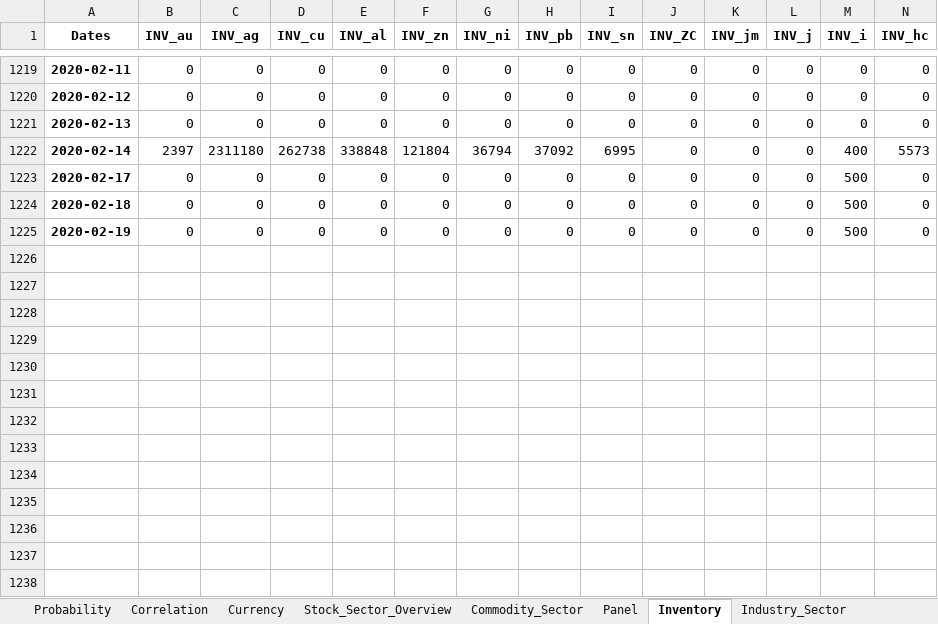
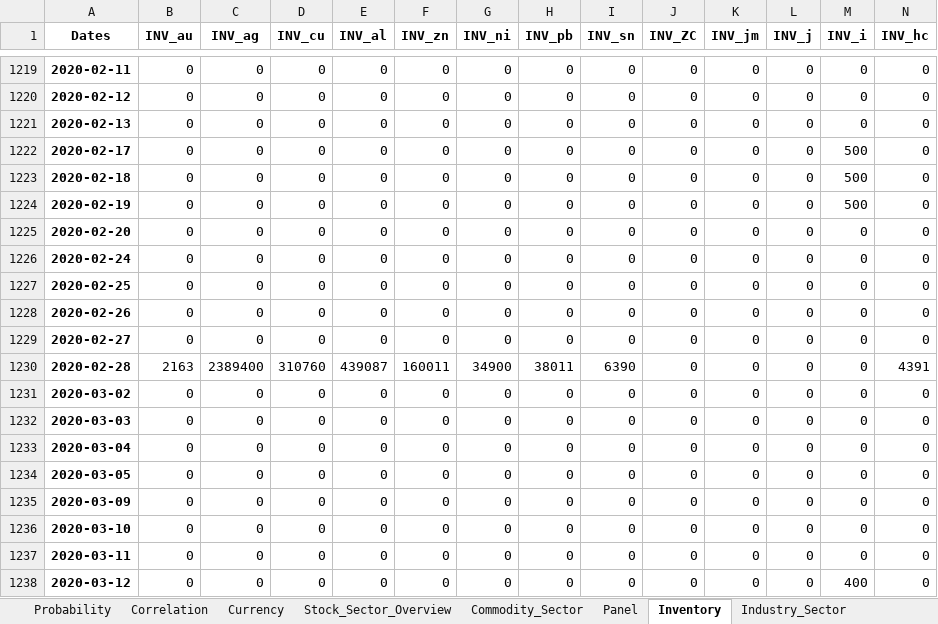
Before and after one commit to Alan-Du/Commodity_Tracker, an Excel workbook: Weekly_Data/Weekly_data.xlsx, sheet Inventory, drawn as a sheet; only a part is shown, gaps mark what is left out; values as stored, in another font and other column widths than the file's, no borders; removed rows and columns are numbered as before the commit, all else as after; rows hold the shown columns only; the diff names each change by its address in the sheet, - before the commit and + after, or states it on an @@ line.

```diff
--- a/Weekly_Data/Weekly_data.xlsx (sheet Inventory)
+++ b/Weekly_Data/Weekly_data.xlsx (sheet Inventory)
-row 1222: 2020-02-14 | 2397 | 2311180 | 262738 | 338848 | 121804 | 36794 | 37092 | 6995 | 0 | 0 | 0 | 400 | 5573
+row 1225: 2020-02-20 | 0 | 0 | 0 | 0 | 0 | 0 | 0 | 0 | 0 | 0 | 0 | 0 | 0
+row 1226: 2020-02-24 | 0 | 0 | 0 | 0 | 0 | 0 | 0 | 0 | 0 | 0 | 0 | 0 | 0
+row 1227: 2020-02-25 | 0 | 0 | 0 | 0 | 0 | 0 | 0 | 0 | 0 | 0 | 0 | 0 | 0
+row 1228: 2020-02-26 | 0 | 0 | 0 | 0 | 0 | 0 | 0 | 0 | 0 | 0 | 0 | 0 | 0
+row 1229: 2020-02-27 | 0 | 0 | 0 | 0 | 0 | 0 | 0 | 0 | 0 | 0 | 0 | 0 | 0
+row 1230: 2020-02-28 | 2163 | 2389400 | 310760 | 439087 | 160011 | 34900 | 38011 | 6390 | 0 | 0 | 0 | 0 | 4391
+row 1231: 2020-03-02 | 0 | 0 | 0 | 0 | 0 | 0 | 0 | 0 | 0 | 0 | 0 | 0 | 0
+row 1232: 2020-03-03 | 0 | 0 | 0 | 0 | 0 | 0 | 0 | 0 | 0 | 0 | 0 | 0 | 0
+row 1233: 2020-03-04 | 0 | 0 | 0 | 0 | 0 | 0 | 0 | 0 | 0 | 0 | 0 | 0 | 0
+row 1234: 2020-03-05 | 0 | 0 | 0 | 0 | 0 | 0 | 0 | 0 | 0 | 0 | 0 | 0 | 0
+row 1235: 2020-03-09 | 0 | 0 | 0 | 0 | 0 | 0 | 0 | 0 | 0 | 0 | 0 | 0 | 0
+row 1236: 2020-03-10 | 0 | 0 | 0 | 0 | 0 | 0 | 0 | 0 | 0 | 0 | 0 | 0 | 0
+row 1237: 2020-03-11 | 0 | 0 | 0 | 0 | 0 | 0 | 0 | 0 | 0 | 0 | 0 | 0 | 0
+row 1238: 2020-03-12 | 0 | 0 | 0 | 0 | 0 | 0 | 0 | 0 | 0 | 0 | 0 | 400 | 0
```
Also changed, not shown: sheet Industry_Sector, sheet Panel, sheet Stock_Sector_Overview, sheet Commodity_Sector, sheet Currency, sheet Correlation, 1 more sheet, 4 other files.
